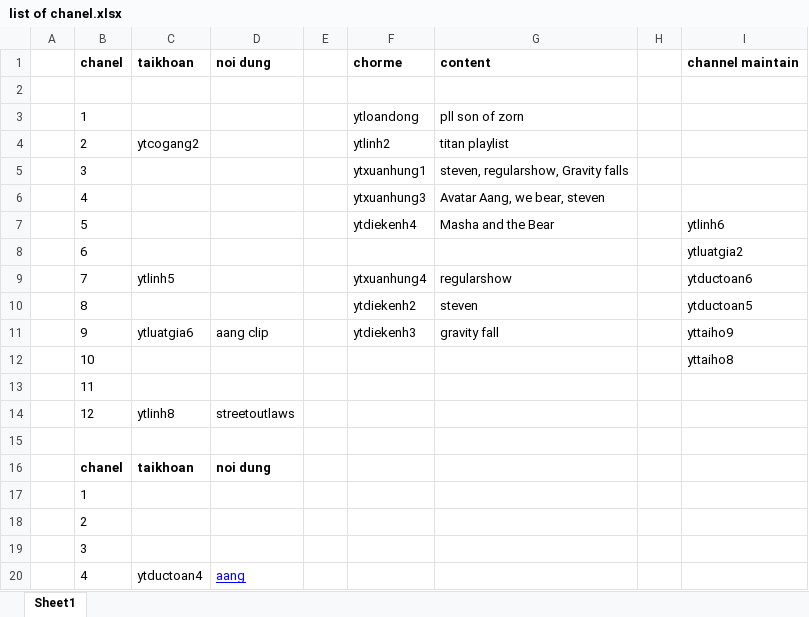
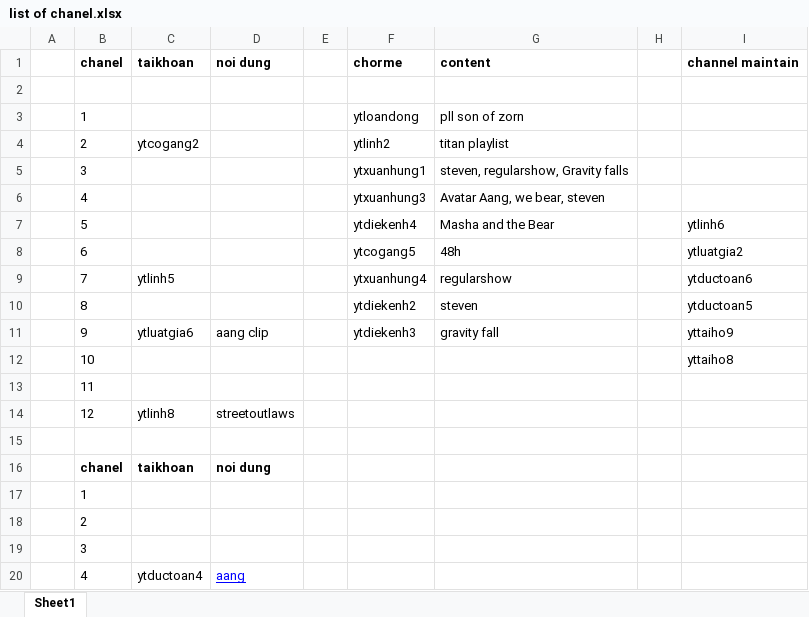
Before and after one commit to kiendong/youtube, an Excel workbook: list of chanel.xlsx, sheet Sheet1, drawn as a sheet; values as stored, in another font and other column widths than the file's, no borders; the diff names each change by its address in the sheet, - before the commit and + after, or states it on an @@ line.

```diff
--- a/list of chanel.xlsx (sheet Sheet1)
+++ b/list of chanel.xlsx (sheet Sheet1)
-F8: (empty)
+F8: ytcogang5
-G8: (empty)
+G8: 48h
```
